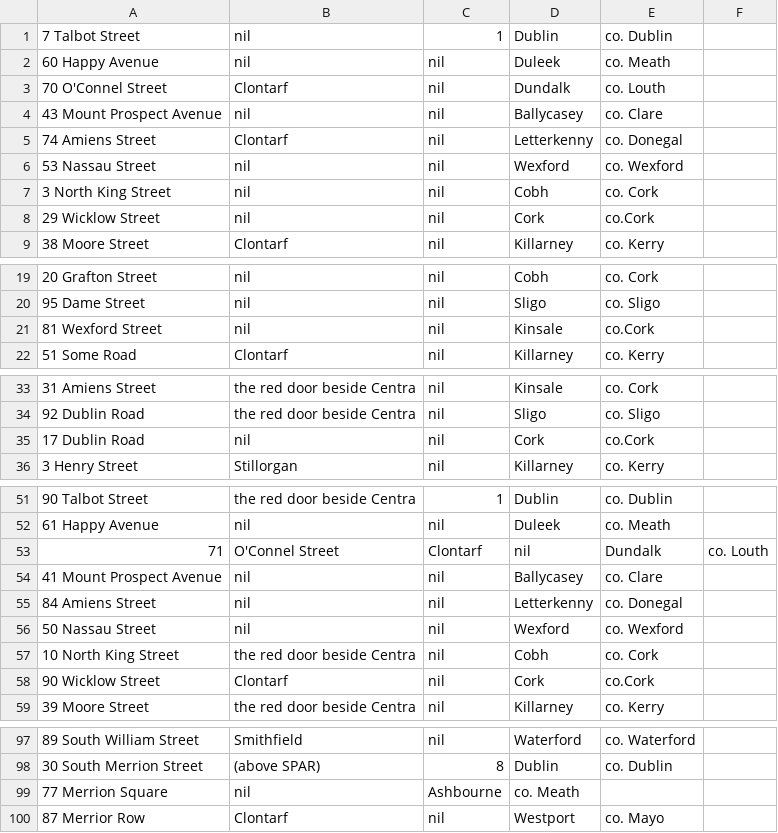
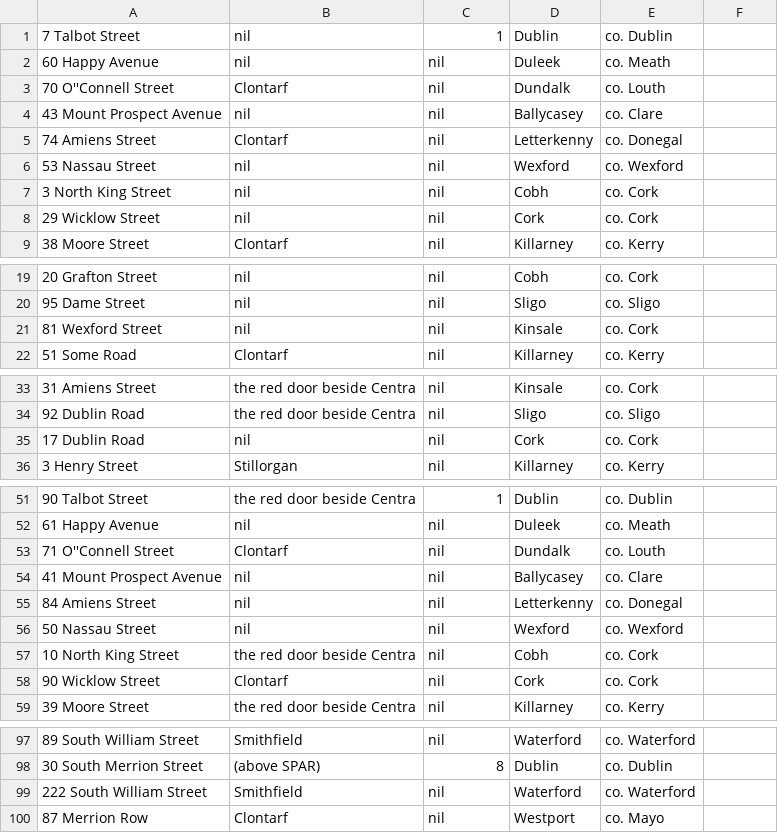
Before and after one commit to ewamarciniak/AR_app, a CSV file: script/addresses.csv, drawn as a sheet; only a part is shown, gaps mark what is left out; the diff covers the shown part only.

```diff
--- a/script/addresses.csv
+++ b/script/addresses.csv
@@ -2,3 +2,3 @@
 60 Happy Avenue,nil,nil,Duleek,co. Meath
-70 O'Connel Street,Clontarf,nil,Dundalk,co. Louth
+70 O''Connell Street,Clontarf,nil,Dundalk,co. Louth
 43 Mount Prospect Avenue,nil,nil,Ballycasey,co. Clare
@@ -7,3 +7,3 @@
 3 North King Street,nil,nil,Cobh,co. Cork
-29 Wicklow Street,nil,nil,Cork,co.Cork
+29 Wicklow Street,nil,nil,Cork,co. Cork
 38 Moore Street,Clontarf,nil,Killarney,co. Kerry
@@ -20,3 +20,3 @@
 95 Dame Street,nil,nil,Sligo,co. Sligo
-81 Wexford Street,nil,nil,Kinsale,co.Cork
+81 Wexford Street,nil,nil,Kinsale,co. Cork
 51 Some Road,Clontarf,nil,Killarney,co. Kerry
@@ -34,3 +34,3 @@
 92 Dublin Road,the red door beside Centra,nil,Sligo,co. Sligo
-17 Dublin Road,nil,nil,Cork,co.Cork
+17 Dublin Road,nil,nil,Cork,co. Cork
 3 Henry Street,Stillorgan,nil,Killarney,co. Kerry
@@ -52,3 +52,3 @@
 61 Happy Avenue,nil,nil,Duleek,co. Meath
-71,O'Connel  Street,Clontarf,nil,Dundalk,co. Louth
+71 O''Connell Street,Clontarf,nil,Dundalk,co. Louth
 41 Mount Prospect Avenue,nil,nil,Ballycasey,co. Clare
@@ -57,3 +57,3 @@
 10 North King Street,the red door beside Centra,nil,Cobh,co. Cork
-90 Wicklow Street,Clontarf,nil,Cork,co.Cork
+90 Wicklow Street,Clontarf,nil,Cork,co. Cork
 39 Moore Street,the red door beside Centra,nil,Killarney,co. Kerry
@@ -98,3 +98,3 @@
 30 South Merrion Street,(above SPAR),8,Dublin,co. Dublin
-77 Merrion Square,nil,Ashbourne,co. Meath
-87 Merrior Row,Clontarf,nil,Westport,co. Mayo
+222 South William Street,Smithfield,nil,Waterford,co. Waterford
+87 Merrion Row,Clontarf,nil,Westport,co. Mayo
```
Also changed, not shown: 2 edited cells elsewhere in this file, script/companies.csv, script/documents.csv, 9 other files.
